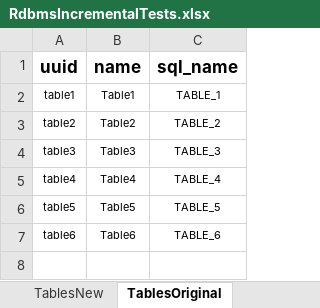
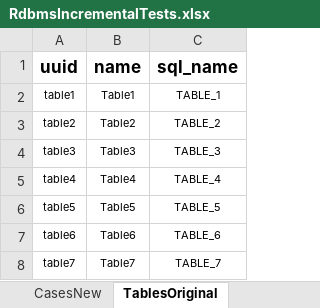
Before and after one commit to BlackBeltTechnology/judo-generator, an Excel workbook: hu.blackbelt.judo.generator.transformer.rdbms.incremental/model/RdbmsIncrementalTests.xlsx, sheet TablesOriginal, drawn as a sheet; values as stored, in another font and other column widths than the file's, no borders; charts and pictures not drawn; the diff names each change by its address in the sheet, - before the commit and + after, or states it on an @@ line.

```diff
--- a/hu.blackbelt.judo.generator.transformer.rdbms.incremental/model/RdbmsIncrementalTests.xlsx (sheet TablesOriginal)
+++ b/hu.blackbelt.judo.generator.transformer.rdbms.incremental/model/RdbmsIncrementalTests.xlsx (sheet TablesOriginal)
+row 8: table7 | Table7 | TABLE_7
```
Also changed, not shown: sheet CasesOriginal, sheet CasesNew, sheet Differences, sheet TablesNew, other sheet tabs, charts or pictures, 9 other files.
